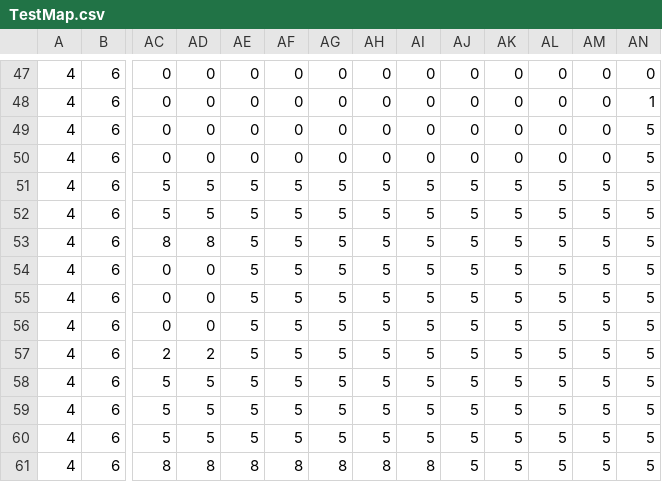
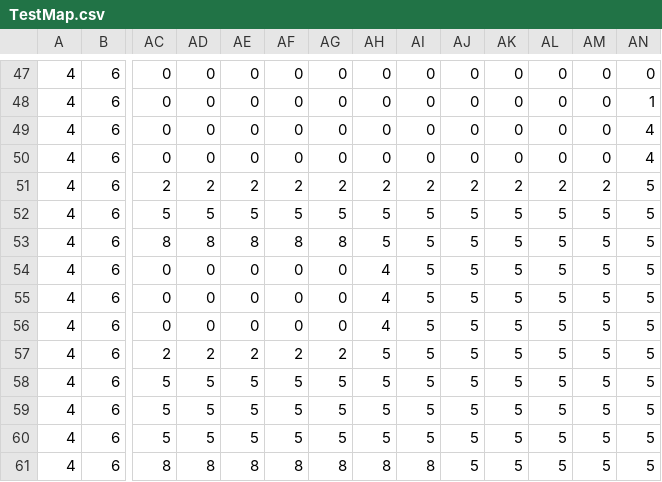
Before and after one commit to esuriru/BossClone, a CSV file: Application/Assets/Maps/TestMap.csv, drawn as a sheet; only a part is shown, gaps mark what is left out; the diff names each change by its address in the sheet, - before the commit and + after, or states it on an @@ line.

```diff
--- a/Application/Assets/Maps/TestMap.csv
+++ b/Application/Assets/Maps/TestMap.csv
-AN49:AN50: 5
+AN49:AN50: 4
-AC51: 5
+AC51: 2
-AD51: 5
+AD51: 2
-AE51: 5
+AE51: 2
-AF51: 5
+AF51: 2
-AG51: 5
+AG51: 2
-AH51: 5
+AH51: 2
-AI51: 5
+AI51: 2
-AJ51: 5
+AJ51: 2
-AK51: 5
+AK51: 2
-AL51: 5
+AL51: 2
-AM51: 5
+AM51: 2
-AE53: 5
+AE53: 8
-AF53: 5
+AF53: 8
-AG53: 5
+AG53: 8
-AE54:AE56: 5
+AE54:AE56: 0
-AF54:AF56: 5
+AF54:AF56: 0
-AG54:AG56: 5
+AG54:AG56: 0
-AH54:AH56: 5
+AH54:AH56: 4
-AE57: 5
+AE57: 2
-AF57: 5
+AF57: 2
-AG57: 5
+AG57: 2
```
Also changed, not shown: Application/Assets/Maps/TestMapTypes.csv, 8 other files.
